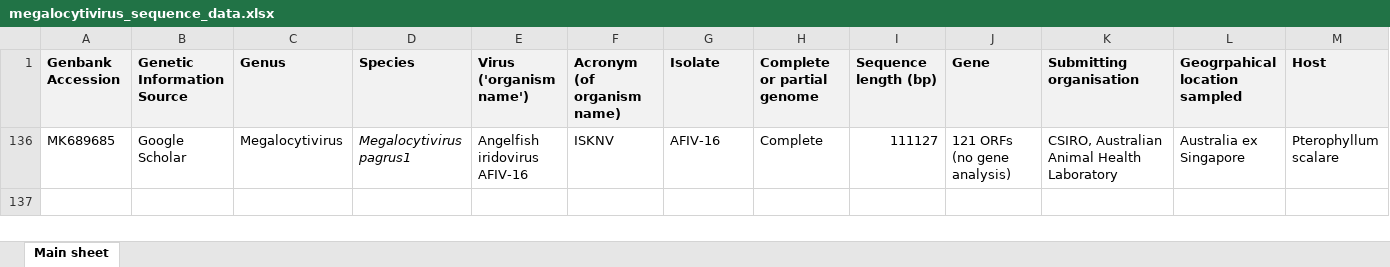
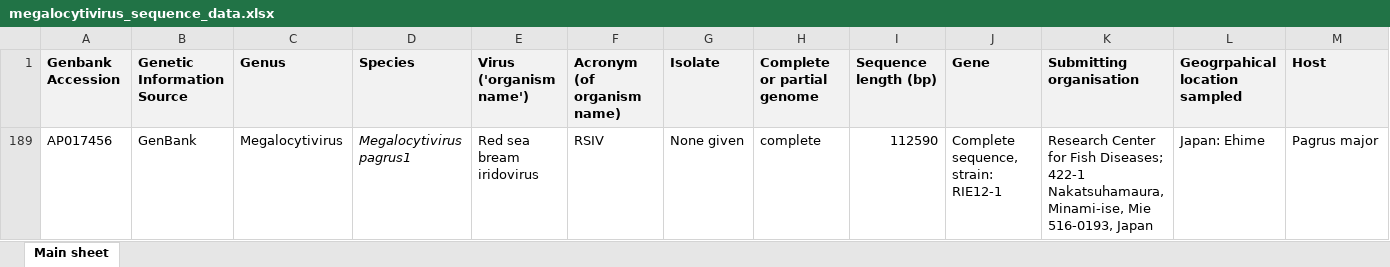
Before and after one commit to PollyHannah/Phylogenomic-study, an Excel workbook: megalocytivirus_sequence_data.xlsx, sheet Main sheet, drawn as a sheet; only a part is shown; values as stored, in another font and other column widths than the file's, no borders; removed rows and columns are numbered as before the commit, all else as after; rows hold the shown columns only; the diff names each change by its address in the sheet, - before the commit and + after, or states it on an @@ line.

Commit message:
Updates

```diff
--- a/megalocytivirus_sequence_data.xlsx (sheet Main sheet)
+++ b/megalocytivirus_sequence_data.xlsx (sheet Main sheet)
@@ row 136 hidden: MK689685 | Google Scholar | Megalocytivirus | Megalocytivirus pagrus1 | Angelfish iridovirus AFIV-16 | ISKNV | AFIV-16 | Complete | 111127 | 121 ORFs (no gene analysis) | CSIRO, Australian Animal Health Laboratory | Australia ex Singapore | Pterophyllum scalare @@
@@ row 189 unhidden: AP017456 | GenBank | Megalocytivirus | Megalocytivirus pagrus1 | Red sea bream iridovirus | RSIV | None given | complete | 112590 | Complete sequence, strain: RIE12-1 | Research Center for Fish Diseases; 422-1 Nakatsuhamaura, Minami-ise, Mie 516-0193, Japan | Japan: Ehime | Pagrus major @@
```
